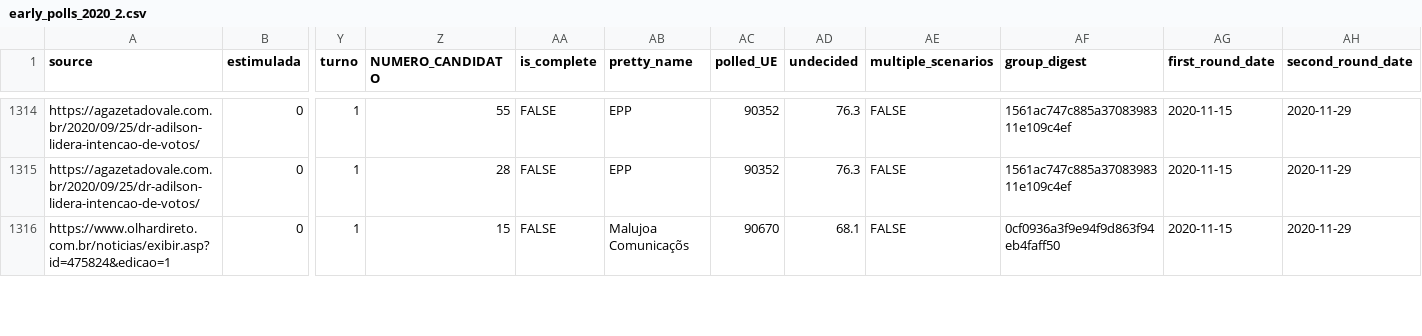
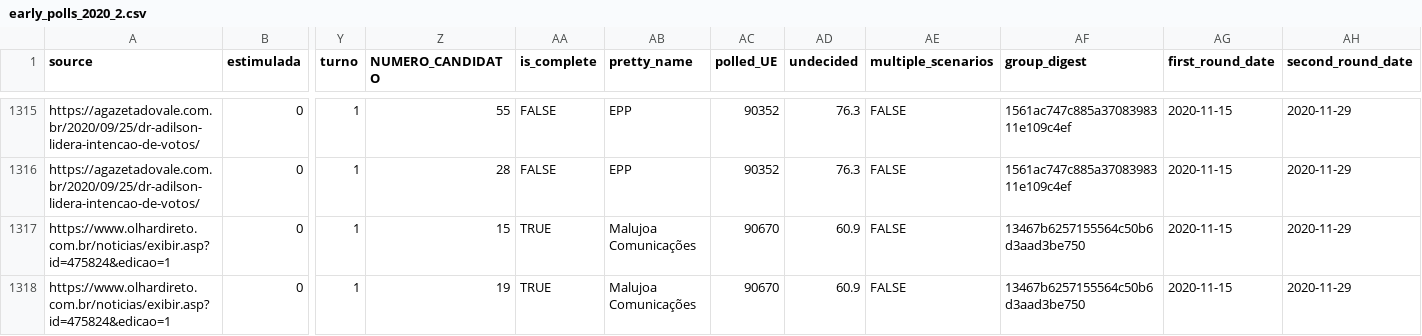
Before and after one commit to pindograma/agregador, a CSV file: agregador/data/early_polls_2020_2.csv, drawn as a sheet; only a part is shown, gaps mark what is left out; addresses are those after the commit; rows hold the shown columns only; the diff covers the shown part only; the diff names each change by its address in the sheet, - before the commit and + after, or states it on an @@ line.

Commit message:
update polling data

```diff
--- a/agregador/data/early_polls_2020_2.csv
+++ b/agregador/data/early_polls_2020_2.csv
-AA1317 (is_complete): FALSE
+AA1317 (is_complete): TRUE
-AB1317 (pretty_name): Malujoa Comunicaçõs
+AB1317 (pretty_name): Malujoa Comunicações
-AD1317 (undecided): 68.1
+AD1317 (undecided): 60.9
-AF1317 (group_digest): 0cf0936a3f9e94f9d863f94eb4faff50
+AF1317 (group_digest): 13467b6257155564c50b6d3aad3be750
+row 1318: https://www.olhardireto.com.br/noticias/exibir.asp?id=475824&edicao=1 | 0 | 1 | 19 | TRUE | Malujoa Comunicações | 90670 | 60.9 | FALSE | 13467b6257155564c50b6d3aad3be750 | 2020-11-15 | 2020-11-29
```
Also changed, not shown: 1 added row and 26 edited cells elsewhere in this file, 3 other files.
